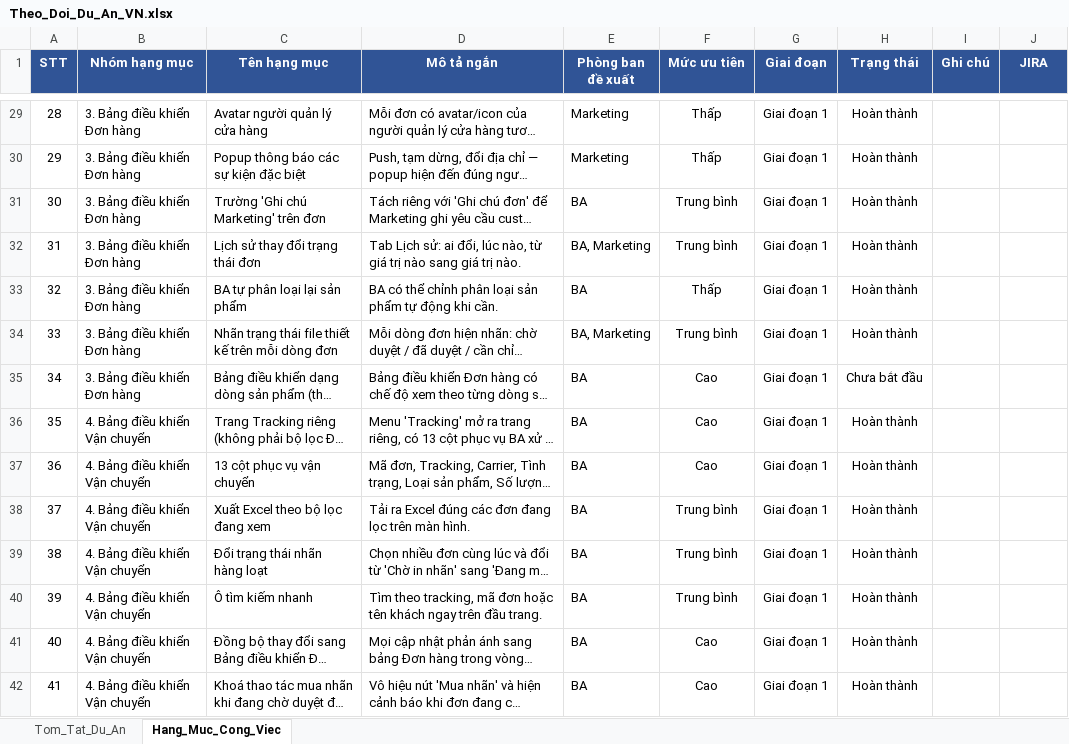
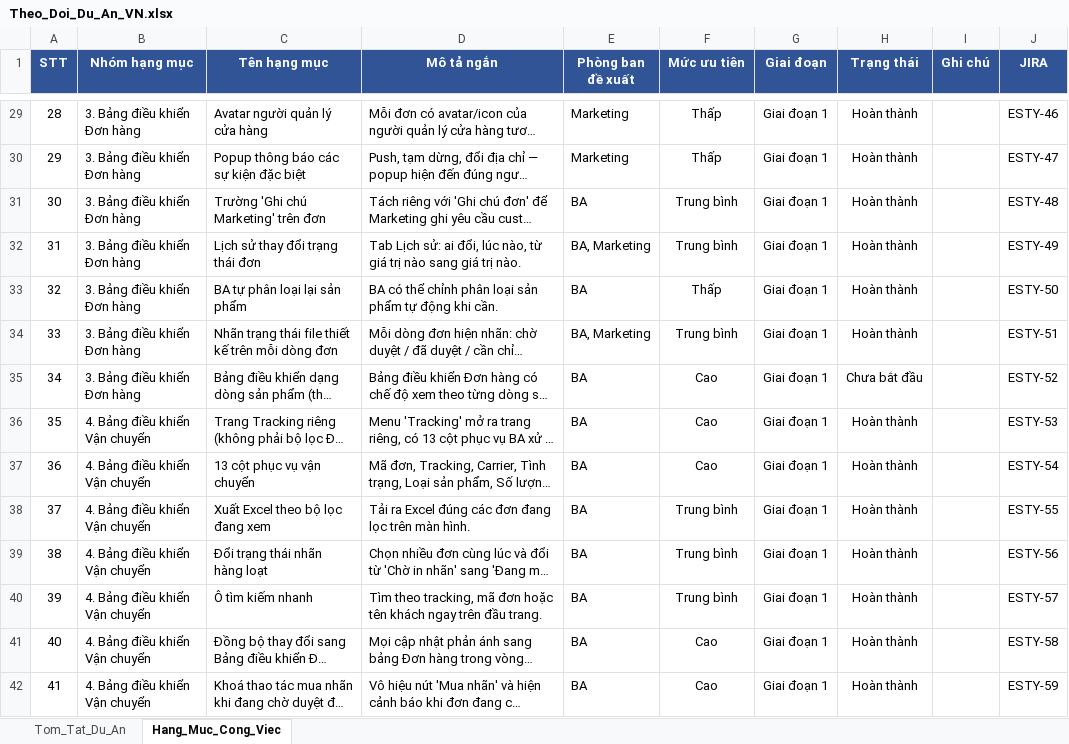
Before and after one commit to baoha-erptek/odoo, an Excel workbook: specs/006-master-plan/deliverables/Theo_Doi_Du_An_VN.xlsx, sheet Hang_Muc_Cong_Viec, drawn as a sheet; only a part is shown, gaps mark what is left out; long unchanged cells end in …; values as stored, in another font and other column widths than the file's, no borders; conditional formats not drawn; the diff covers the shown part only; the diff names each change by its address in the sheet, - before the commit and + after, or states it on an @@ line.

Commit message:
[mp006] docs: sync 100 owner items to JIRA (12 epics + 100 stories)
JIRA topology mirrors xlsx structure:
- 12 Epics (one per Nhóm hạng mục group): ESTY-7..ESTY-18
- 100 Stories (one per row, parent-linked to its group epic): ESTY-19..ESTY-118
- Status synced: 58 Hoàn thành -> JIRA Done, 42 Chưa bắt đầu -> JIRA To Do
- xlsx column J back-filled with all 100 story keys

New deliverables:
- jira_sync.py: idempotent sync helper (direct JIRA REST v3, sleep-throttled)
- epic_key_map.json: nhom -> epic key mapping (skips already-pushed on re-run)
- jira_keys.json: ten_ngan -> story key mapping (loaded by build_owner_docs)

Re-running jira_sync.py is safe: skips entries already in epic_key_map /
jira_keys / draft frontmatter.

```diff
--- a/specs/006-master-plan/deliverables/Theo_Doi_Du_An_VN.xlsx (sheet Hang_Muc_Cong_Viec)
+++ b/specs/006-master-plan/deliverables/Theo_Doi_Du_An_VN.xlsx (sheet Hang_Muc_Cong_Viec)
-J29 (JIRA): (empty)
+J29 (JIRA): ESTY-46
-J30 (JIRA): (empty)
+J30 (JIRA): ESTY-47
-J31 (JIRA): (empty)
+J31 (JIRA): ESTY-48
-J32 (JIRA): (empty)
+J32 (JIRA): ESTY-49
-J33 (JIRA): (empty)
+J33 (JIRA): ESTY-50
-J34 (JIRA): (empty)
+J34 (JIRA): ESTY-51
-J35 (JIRA): (empty)
+J35 (JIRA): ESTY-52
-J36 (JIRA): (empty)
+J36 (JIRA): ESTY-53
-J37 (JIRA): (empty)
+J37 (JIRA): ESTY-54
-J38 (JIRA): (empty)
+J38 (JIRA): ESTY-55
-J39 (JIRA): (empty)
+J39 (JIRA): ESTY-56
-J40 (JIRA): (empty)
+J40 (JIRA): ESTY-57
-J41 (JIRA): (empty)
+J41 (JIRA): ESTY-58
-J42 (JIRA): (empty)
+J42 (JIRA): ESTY-59
```
Also changed, not shown: 86 edited cells elsewhere in this sheet, 4 other files.
